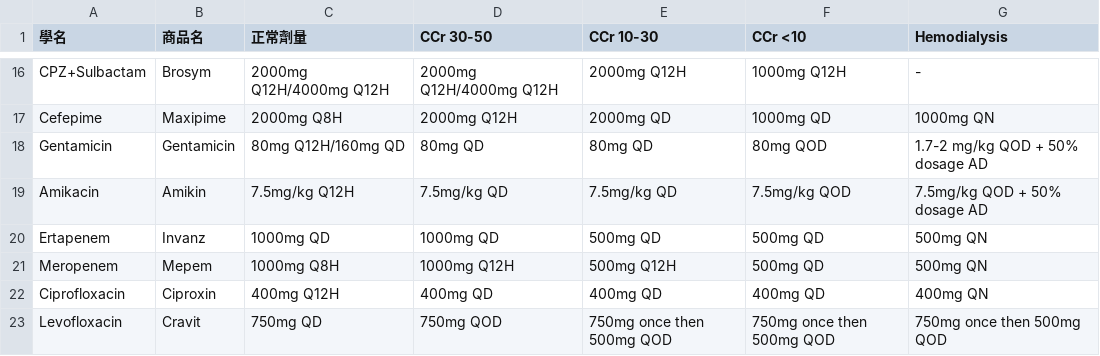
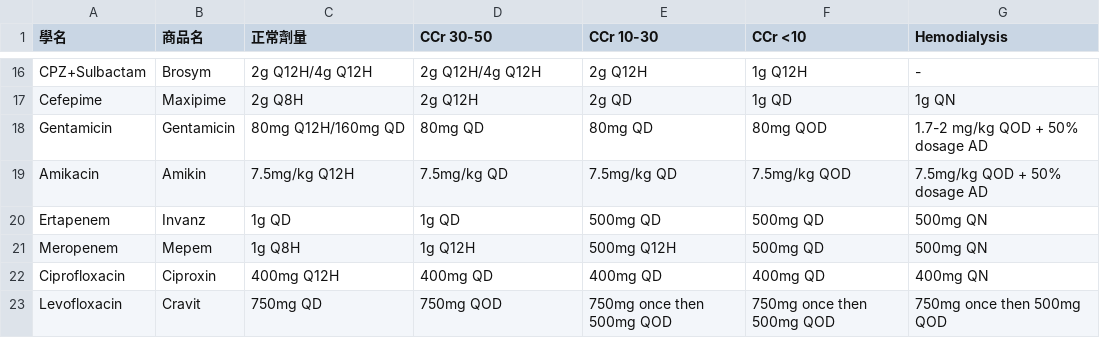
Before and after one commit to ken6411pig/805_ER, a CSV file: antibiotic_dosage.csv, drawn as a sheet; only a part is shown, gaps mark what is left out; the diff covers the shown part only; the diff names each change by its address in the sheet, - before the commit and + after, or states it on an @@ line.

```diff
--- a/antibiotic_dosage.csv
+++ b/antibiotic_dosage.csv
-C16 (正常劑量): 2000mg Q12H/4000mg Q12H
+C16 (正常劑量): 2g Q12H/4g Q12H
-D16 (CCr 30-50): 2000mg Q12H/4000mg Q12H
+D16 (CCr 30-50): 2g Q12H/4g Q12H
-E16 (CCr 10-30): 2000mg Q12H
+E16 (CCr 10-30): 2g Q12H
-F16 (CCr <10): 1000mg Q12H
+F16 (CCr <10): 1g Q12H
-C17 (正常劑量): 2000mg Q8H
+C17 (正常劑量): 2g Q8H
-D17 (CCr 30-50): 2000mg Q12H
+D17 (CCr 30-50): 2g Q12H
-E17 (CCr 10-30): 2000mg QD
+E17 (CCr 10-30): 2g QD
-F17 (CCr <10): 1000mg QD
+F17 (CCr <10): 1g QD
-G17 (Hemodialysis): 1000mg QN
+G17 (Hemodialysis): 1g QN
-C20 (正常劑量): 1000mg QD
+C20 (正常劑量): 1g QD
-D20 (CCr 30-50): 1000mg QD
+D20 (CCr 30-50): 1g QD
-C21 (正常劑量): 1000mg Q8H
+C21 (正常劑量): 1g Q8H
-D21 (CCr 30-50): 1000mg Q12H
+D21 (CCr 30-50): 1g Q12H
```
Also changed, not shown: 39 edited cells elsewhere in this file.
